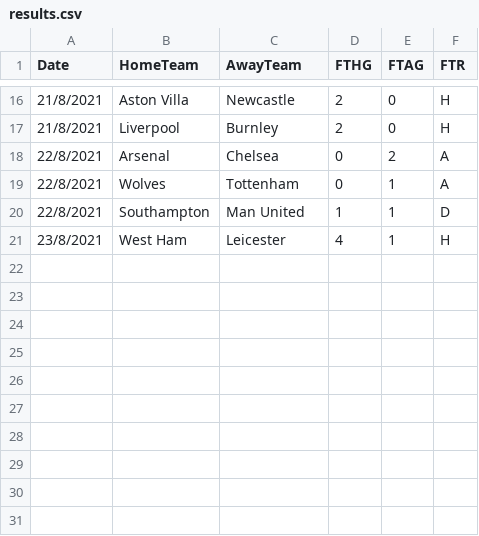
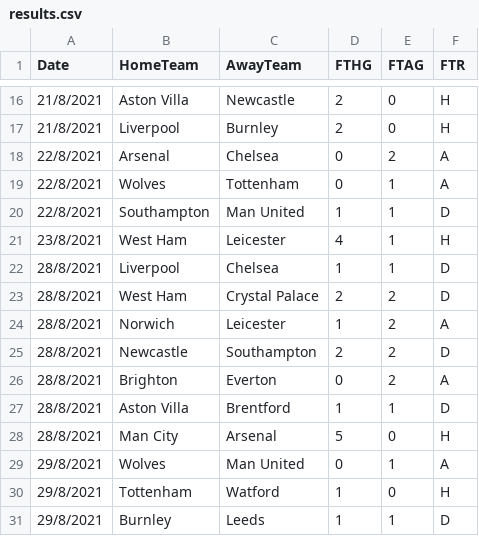
Before and after one commit to blaccerik/predictor, a CSV file: data/results/results.csv, drawn as a sheet; only a part is shown, gaps mark what is left out.

```diff
--- a/data/results/results.csv
+++ b/data/results/results.csv
@@ -21 +21,11 @@ Date,HomeTeam,AwayTeam,FTHG,FTAG,FTR
 23/8/2021,West Ham,Leicester,4,1,H
+28/8/2021,Liverpool,Chelsea,1,1,D
+28/8/2021,West Ham,Crystal Palace,2,2,D
+28/8/2021,Norwich,Leicester,1,2,A
+28/8/2021,Newcastle,Southampton,2,2,D
+28/8/2021,Brighton,Everton,0,2,A
+28/8/2021,Aston Villa,Brentford,1,1,D
+28/8/2021,Man City,Arsenal,5,0,H
+29/8/2021,Wolves,Man United,0,1,A
+29/8/2021,Tottenham,Watford,1,0,H
+29/8/2021,Burnley,Leeds,1,1,D
```
Also changed, not shown: data/futureGames/future.csv, data/futureGames/template.csv, 4 other files.
